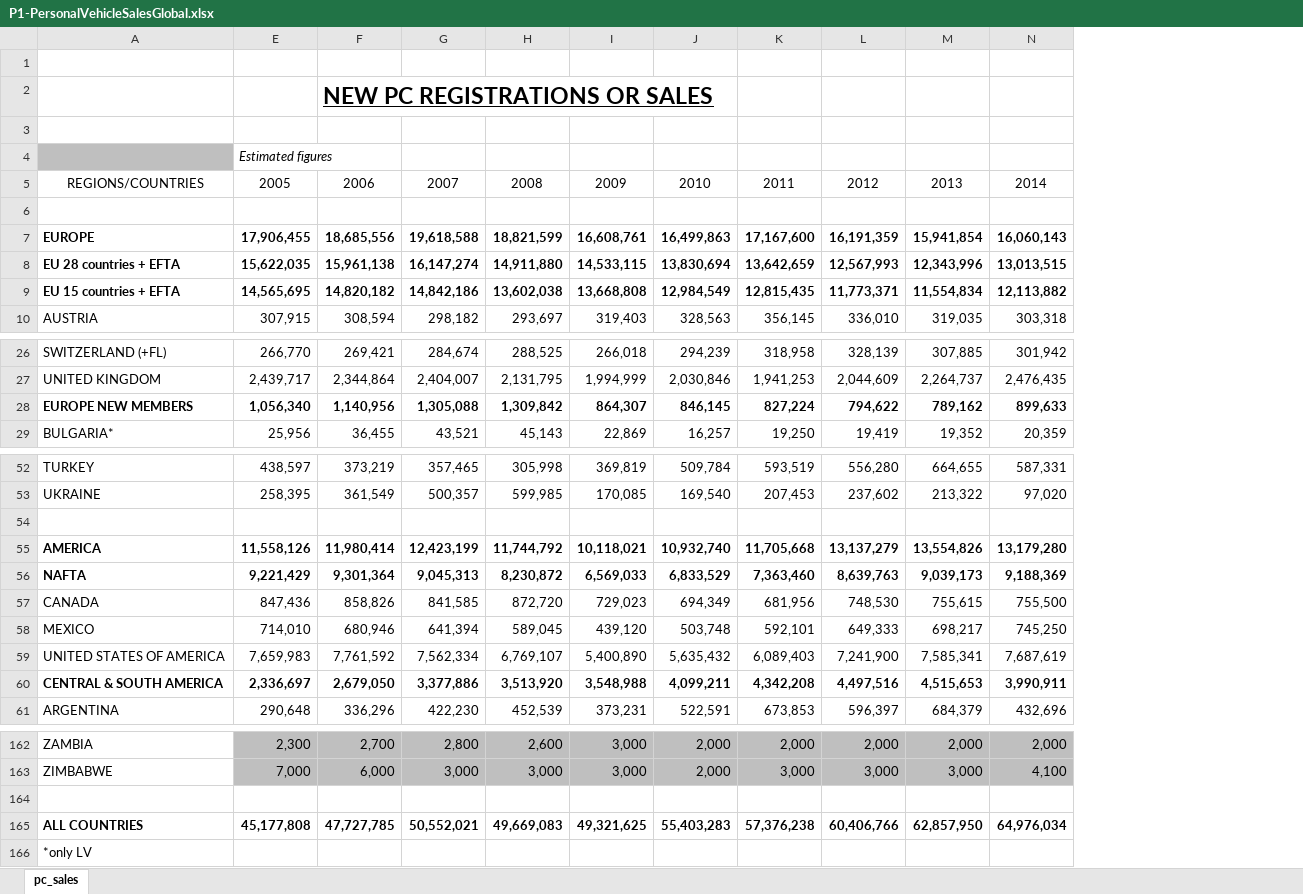
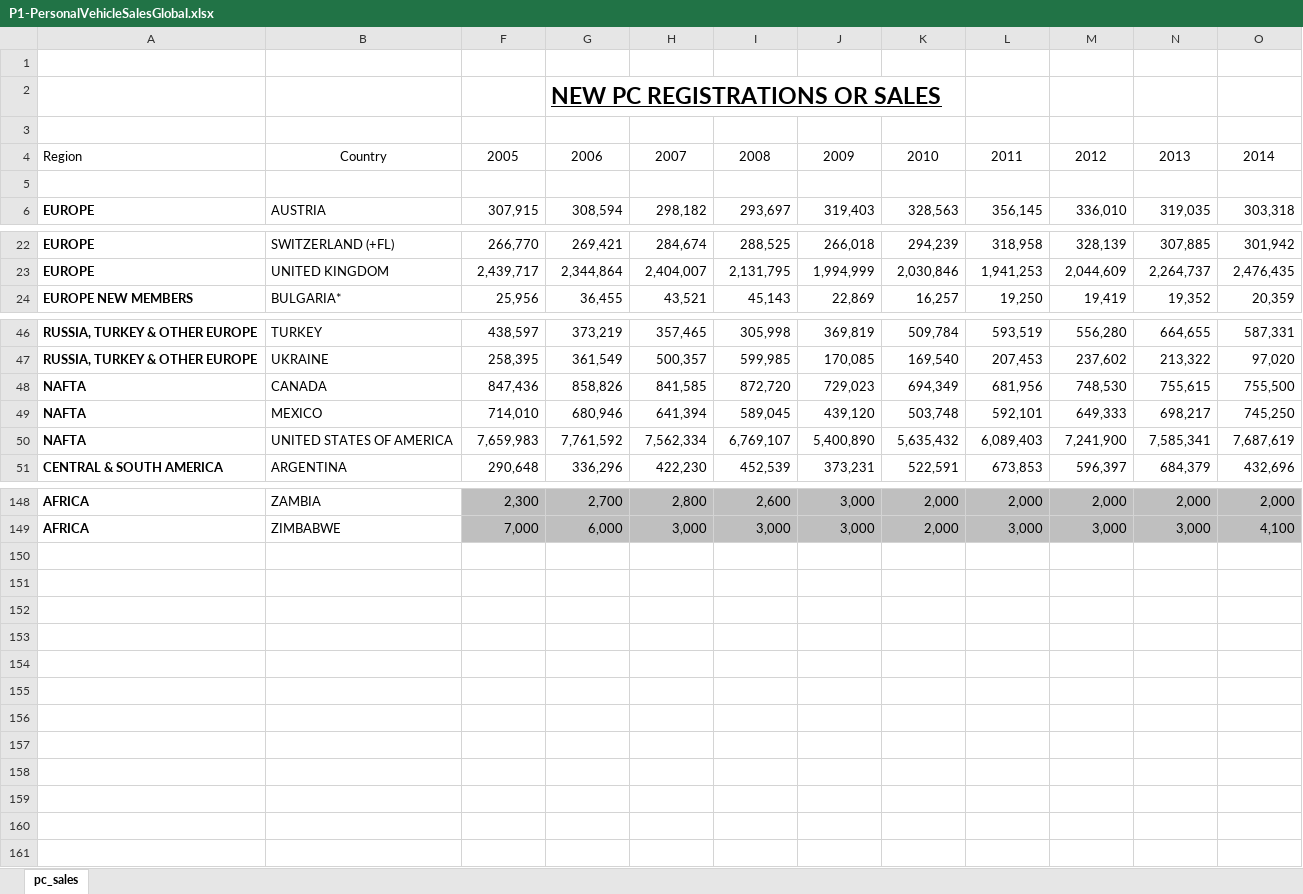
Before and after one commit to somadavodi/Tableau_Course_Materials, an Excel workbook: 7 - Advanced Data Preparation/P1-PersonalVehicleSalesGlobal.xlsx, sheet pc_sales, drawn as a sheet; only a part is shown, gaps mark what is left out; values as stored, in another font and other column widths than the file's, no borders; removed rows and columns are numbered as before the commit, all else as after; the diff covers the shown part only; the diff names each change by its address in the sheet, - before the commit and + after, or states it on an @@ line.

```diff
--- a/7 - Advanced Data Preparation/P1-PersonalVehicleSalesGlobal.xlsx (sheet pc_sales)
+++ b/7 - Advanced Data Preparation/P1-PersonalVehicleSalesGlobal.xlsx (sheet pc_sales)
+column A, rows 4-6: Region |  | EUROPE; rows 22-24: EUROPE | EUROPE | EUROPE NEW MEMBERS; rows 46-51: RUSSIA, TURKEY & OTHER EUROPE | RUSSIA, TURKEY & OTHER EUROPE | NAFTA | NAFTA | NAFTA | CENTRAL & SOUTH AMERICA; rows 148-149: AFRICA | AFRICA
-row 4:  | Estimated figures
-B4: REGIONS/COUNTRIES
+B4: Country
-row 7: EUROPE | 17,906,455 | 18,685,556 | 19,618,588 | 18,821,599 | 16,608,761 | 16,499,863 | 17,167,600 | 16,191,359 | 15,941,854 | 16,060,143
-row 8: EU 28 countries + EFTA | 15,622,035 | 15,961,138 | 16,147,274 | 14,911,880 | 14,533,115 | 13,830,694 | 13,642,659 | 12,567,993 | 12,343,996 | 13,013,515
-row 9: EU 15 countries + EFTA | 14,565,695 | 14,820,182 | 14,842,186 | 13,602,038 | 13,668,808 | 12,984,549 | 12,815,435 | 11,773,371 | 11,554,834 | 12,113,882
-row 28: EUROPE NEW MEMBERS | 1,056,340 | 1,140,956 | 1,305,088 | 1,309,842 | 864,307 | 846,145 | 827,224 | 794,622 | 789,162 | 899,633
-row 54: (empty)
-row 55: AMERICA | 11,558,126 | 11,980,414 | 12,423,199 | 11,744,792 | 10,118,021 | 10,932,740 | 11,705,668 | 13,137,279 | 13,554,826 | 13,179,280
-row 56: NAFTA | 9,221,429 | 9,301,364 | 9,045,313 | 8,230,872 | 6,569,033 | 6,833,529 | 7,363,460 | 8,639,763 | 9,039,173 | 9,188,369
-row 60: CENTRAL & SOUTH AMERICA | 2,336,697 | 2,679,050 | 3,377,886 | 3,513,920 | 3,548,988 | 4,099,211 | 4,342,208 | 4,497,516 | 4,515,653 | 3,990,911
-row 164: (empty)
-row 165: ALL COUNTRIES | 45,177,808 | 47,727,785 | 50,552,021 | 49,669,083 | 49,321,625 | 55,403,283 | 57,376,238 | 60,406,766 | 62,857,950 | 64,976,034
-row 166: *only LV
```
Also changed, not shown: 5 removed rows elsewhere in this sheet, 2 other files.
